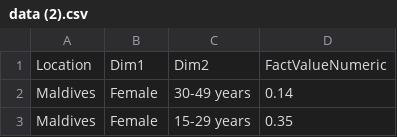
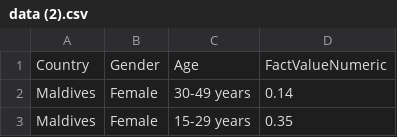
Before and after one commit to nsyuhadaatika056-cmd/newdata.csv, a CSV file: data (2).csv, drawn as a sheet; only a part is shown; removed rows and columns are numbered as before the commit, all else as after; the diff names each change by its address in the sheet, - before the commit and + after, or states it on an @@ line.

Commit message:
Add files via upload

```diff
--- a/data (2).csv
+++ b/data (2).csv
-row 1: Location | Dim1 | Dim2 | FactValueNumeric
+row 1: Country | Gender | Age | FactValueNumeric
```
